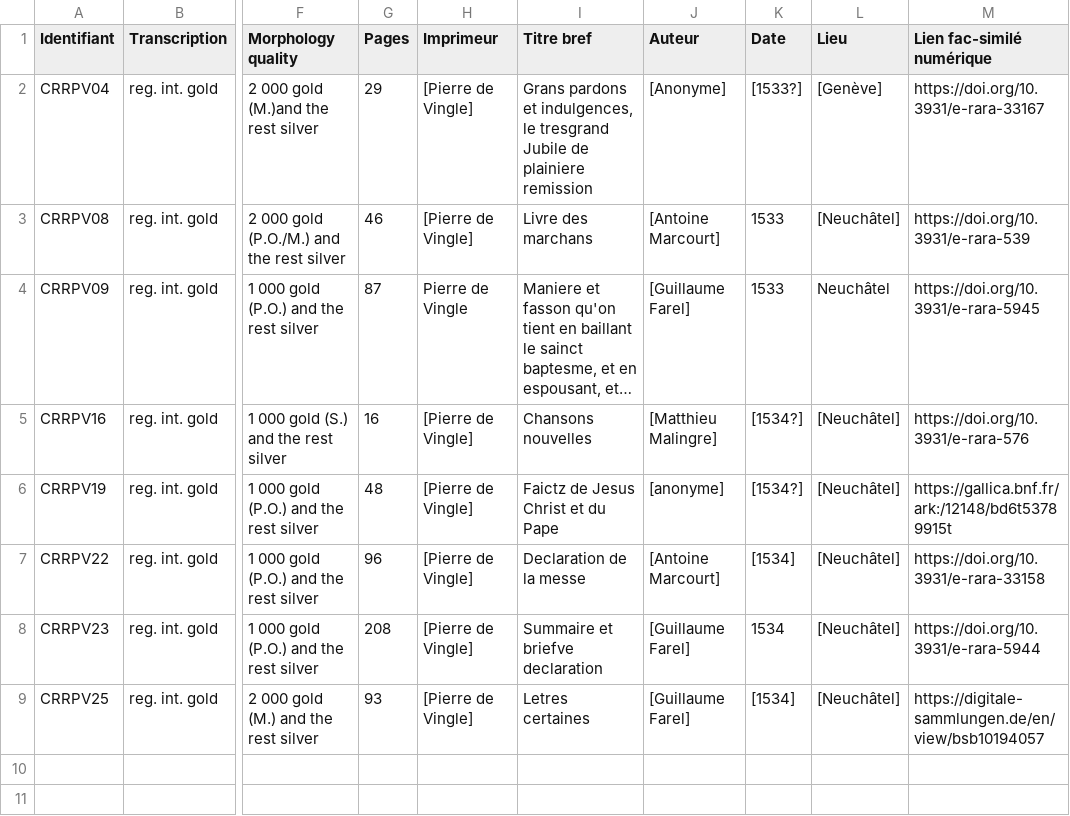
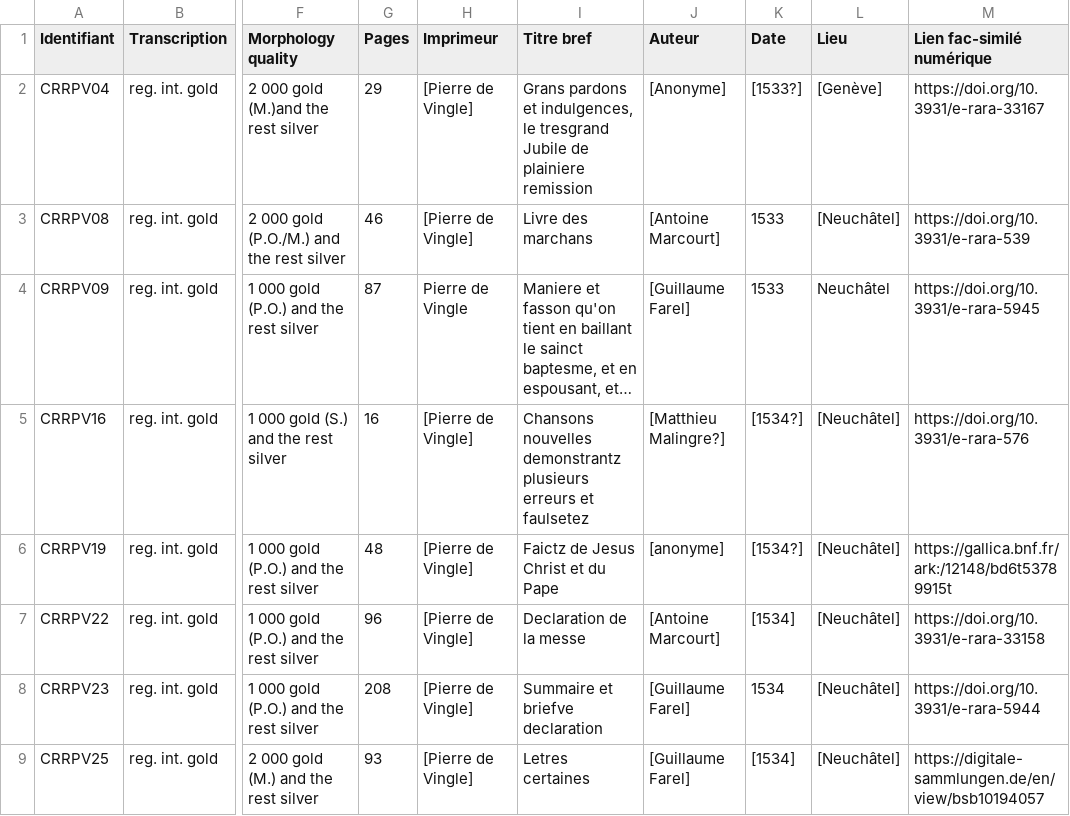
Before and after one commit to SETAFDH/Annotation-linguistique-SETAF, a CSV file: Annotation_linguistique_table.csv, drawn as a sheet; only a part is shown, gaps mark what is left out; long unchanged cells end in …; the diff names each change by its address in the sheet, - before the commit and + after, or states it on an @@ line.

Commit message:
Update Annotation_linguistique_table.csv

```diff
--- a/Annotation_linguistique_table.csv
+++ b/Annotation_linguistique_table.csv
-I5 (Titre bref): Chansons nouvelles
+I5 (Titre bref): Chansons nouvelles demonstrantz plusieurs erreurs et faulsetez
-J5 (Auteur): [Matthieu Malingre]
+J5 (Auteur): [Matthieu Malingre?]
```
